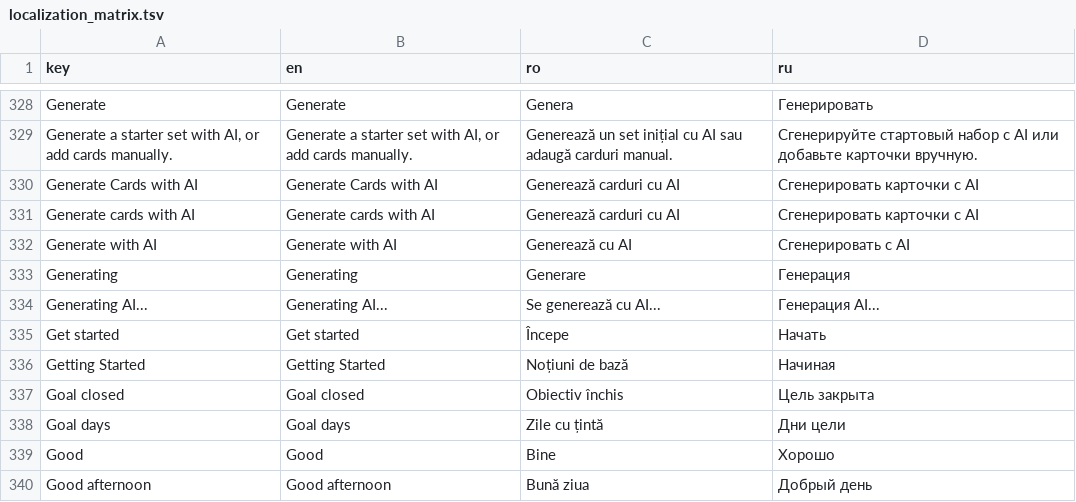
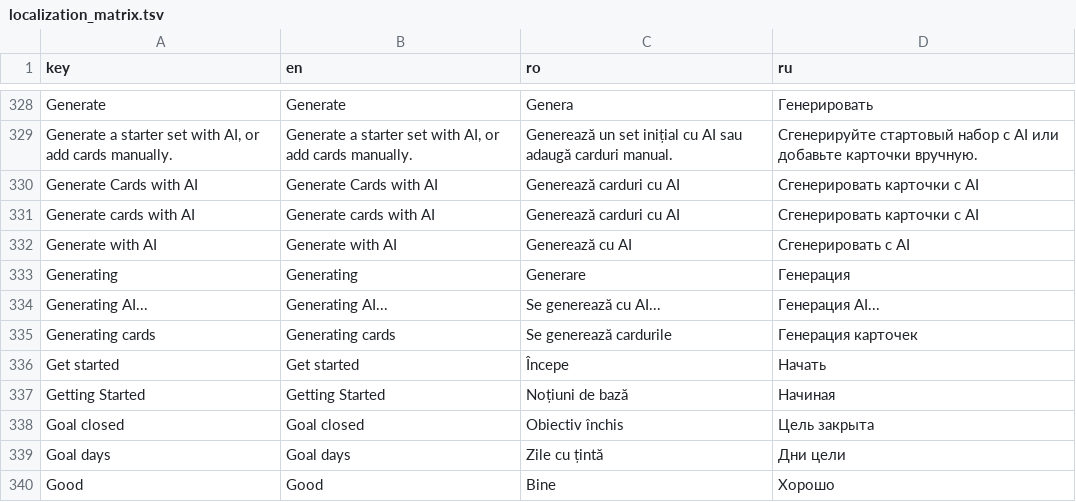
Before and after one commit to ionis789/QuizFlash, a TSV file: Docs/UI-Dictionary/localization_matrix.tsv, drawn as a sheet; only a part is shown, gaps mark what is left out; the shorter side is filled out with more unchanged rows.

```diff
--- a/Docs/UI-Dictionary/localization_matrix.tsv
+++ b/Docs/UI-Dictionary/localization_matrix.tsv
@@ -334,2 +334,3 @@ Generating	Generating	Generare	Генерация
 Generating AI...	Generating AI...	Se generează cu AI...	Генерация AI...
+Generating cards	Generating cards	Se generează cardurile	Генерация карточек
 Get started	Get started	Începe	Начать
```
Also changed, not shown: 6 other files.
